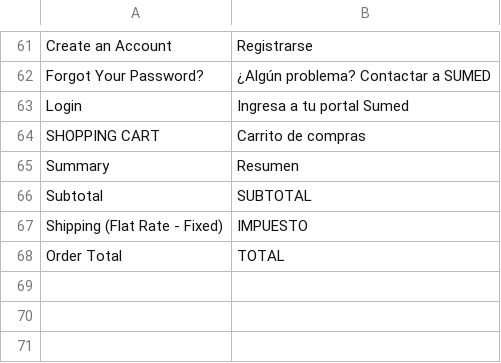
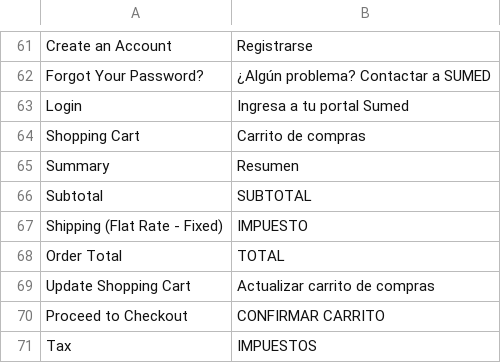
Before and after one commit to jhordyabonia/sumed, a CSV file: app/design/frontend/Pearl/weltpixel_custom/i18n/en_US.csv, drawn as a sheet; only a part is shown, gaps mark what is left out.

Commit message:
change link6

```diff
--- a/app/design/frontend/Pearl/weltpixel_custom/i18n/en_US.csv
+++ b/app/design/frontend/Pearl/weltpixel_custom/i18n/en_US.csv
@@ -63,3 +63,3 @@
 "Login","Ingresa a tu portal Sumed"
-"SHOPPING CART","Carrito de compras"
+"Shopping Cart","Carrito de compras"
 "Summary", "Resumen"
@@ -68 +68,4 @@
 "Order Total","TOTAL"
+"Update Shopping Cart","Actualizar carrito de compras"
+"Proceed to Checkout","CONFIRMAR CARRITO"
+"Tax","IMPUESTOS"
```
